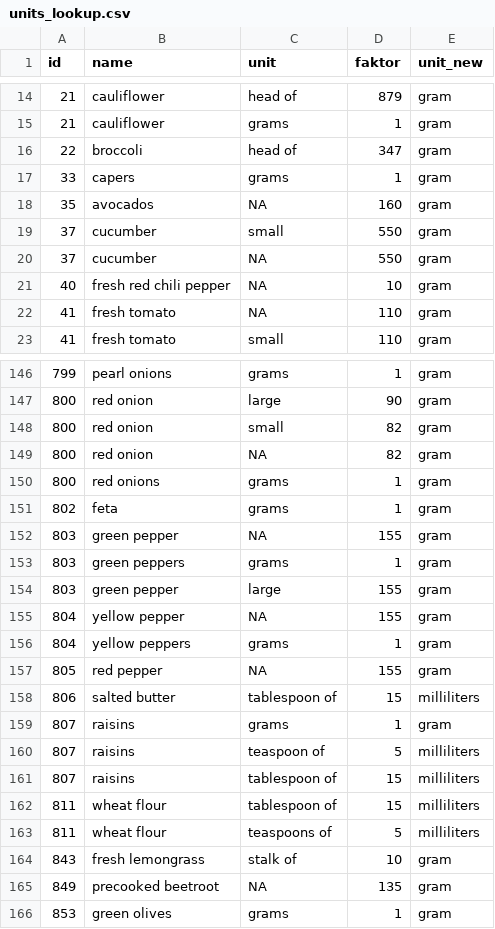
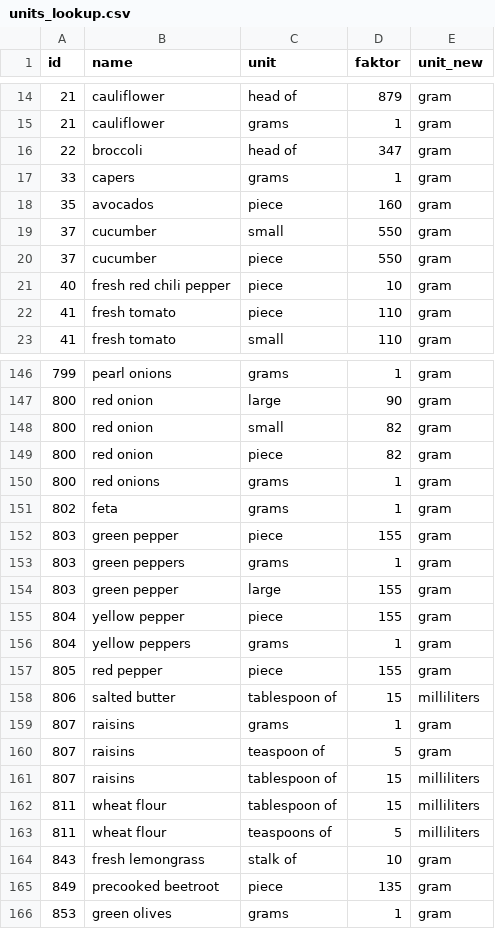
Before and after one commit to syzer/hackaton-2018-open-food-ch, a CSV file: data/units_lookup.csv, drawn as a sheet; only a part is shown, gaps mark what is left out; the diff covers the shown part only.

Commit message:
updates / conversions / unit_lookup

```diff
--- a/data/units_lookup.csv
+++ b/data/units_lookup.csv
@@ -17,7 +17,7 @@ id,name,unit,faktor,unit_new
 33,capers,grams,1,gram
-35,avocados,NA,160,gram
+35,avocados,piece,160,gram
 37,cucumber,small,550,gram
-37,cucumber,NA,550,gram
-40,fresh red chili pepper,NA,10,gram
-41,fresh tomato,NA,110,gram
+37,cucumber,piece,550,gram
+40,fresh red chili pepper,piece,10,gram
+41,fresh tomato,piece,110,gram
 41,fresh tomato,small,110,gram
@@ -148,14 +148,14 @@ id,name,unit,faktor,unit_new
 800,red onion,small,82,gram
-800,red onion,NA,82,gram
+800,red onion,piece,82,gram
 800,red onions,grams,1,gram
 802,feta,grams,1,gram
-803,green pepper,NA,155,gram
+803,green pepper,piece,155,gram
 803,green peppers,grams,1,gram
 803,green pepper,large,155,gram
-804,yellow pepper,NA,155,gram
+804,yellow pepper,piece,155,gram
 804,yellow peppers,grams,1,gram
-805,red pepper,NA,155,gram
+805,red pepper,piece,155,gram
 806,salted butter,tablespoon of,15,milliliters
 807,raisins,grams,1,gram
-807,raisins,teaspoon of,5,milliliters
+807,raisins,teaspoon of,5,gram
 807,raisins,tablespoon of,15,milliliters
@@ -164,3 +164,3 @@ id,name,unit,faktor,unit_new
 843,fresh lemongrass,stalk of,10,gram
-849,precooked beetroot,NA,135,gram
+849,precooked beetroot,piece,135,gram
 853,green olives,grams,1,gram
```
Also changed, not shown: 51 edited cells elsewhere in this file, 2 other files.
